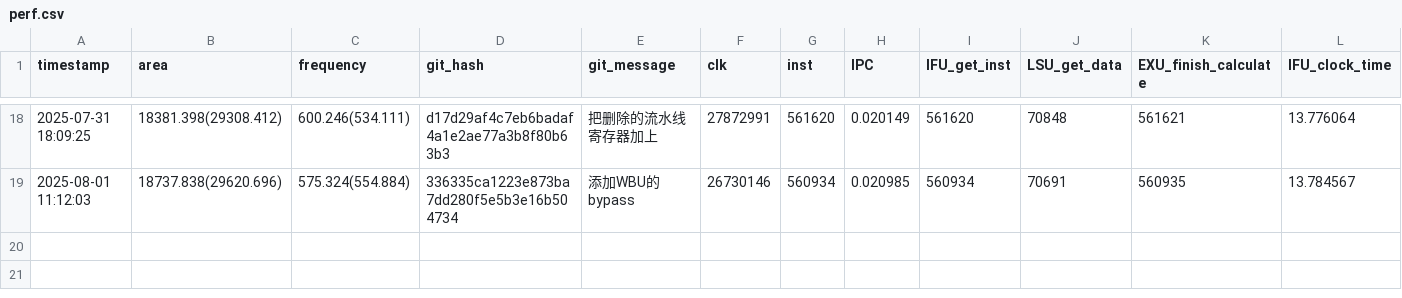
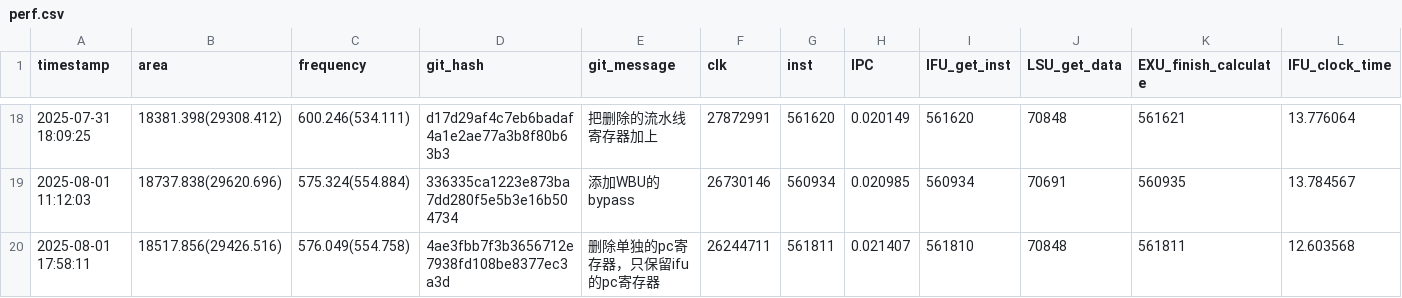
Before and after one commit to Plutoisy/ysyx-workbench, a CSV file: npc/perf.csv, drawn as a sheet; only a part is shown, gaps mark what is left out; rows hold the shown columns only; the diff names each change by its address in the sheet, - before the commit and + after, or states it on an @@ line.

```diff
--- a/npc/perf.csv
+++ b/npc/perf.csv
+row 20: 2025-08-01 17:58:11 | 18517.856(29426.516) | 576.049(554.758) | 4ae3fbb7f3b3656712e7938fd108be8377ec3a3d | 删除单独的pc寄存器，只保留ifu的pc寄存器 | 26244711 | 561811 | 0.021407 | 561810 | 70848 | 561811 | 12.603568
```
Also changed, not shown: 5 other files.
